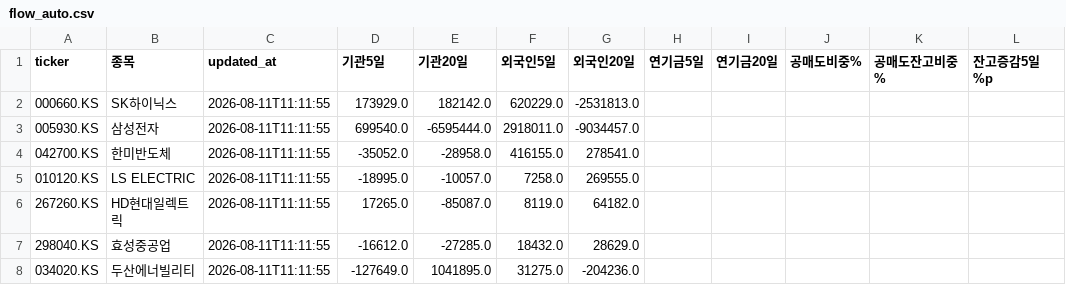
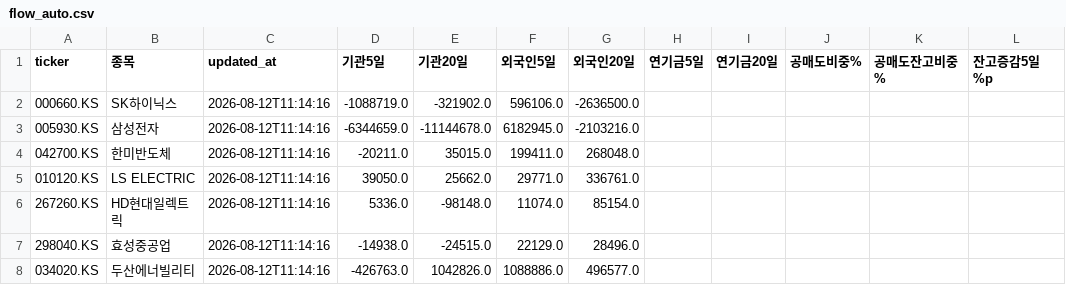
Before and after one commit to lsh1717/quant-private-dashboard, a CSV file: data/flow_auto.csv, drawn as a sheet; only a part is shown; the diff covers the shown part only; the diff names each change by its address in the sheet, - before the commit and + after, or states it on an @@ line.

```diff
--- a/data/flow_auto.csv
+++ b/data/flow_auto.csv
-C2:C8 (updated_at): 2026-08-11T11:11:55
+C2:C8 (updated_at): 2026-08-12T11:14:16
-D2 (기관5일): 173929.0
+D2 (기관5일): -1088719.0
-E2 (기관20일): 182142.0
+E2 (기관20일): -321902.0
-F2 (외국인5일): 620229.0
+F2 (외국인5일): 596106.0
-G2 (외국인20일): -2531813.0
+G2 (외국인20일): -2636500.0
-D3 (기관5일): 699540.0
+D3 (기관5일): -6344659.0
-E3 (기관20일): -6595444.0
+E3 (기관20일): -11144678.0
-F3 (외국인5일): 2918011.0
+F3 (외국인5일): 6182945.0
-G3 (외국인20일): -9034457.0
+G3 (외국인20일): -2103216.0
-D4 (기관5일): -35052.0
+D4 (기관5일): -20211.0
-E4 (기관20일): -28958.0
+E4 (기관20일): 35015.0
-F4 (외국인5일): 416155.0
+F4 (외국인5일): 199411.0
-G4 (외국인20일): 278541.0
+G4 (외국인20일): 268048.0
-D5 (기관5일): -18995.0
+D5 (기관5일): 39050.0
-E5 (기관20일): -10057.0
+E5 (기관20일): 25662.0
-F5 (외국인5일): 7258.0
+F5 (외국인5일): 29771.0
-G5 (외국인20일): 269555.0
+G5 (외국인20일): 336761.0
-D6 (기관5일): 17265.0
+D6 (기관5일): 5336.0
-E6 (기관20일): -85087.0
+E6 (기관20일): -98148.0
-F6 (외국인5일): 8119.0
+F6 (외국인5일): 11074.0
-G6 (외국인20일): 64182.0
+G6 (외국인20일): 85154.0
-D7 (기관5일): -16612.0
+D7 (기관5일): -14938.0
-E7 (기관20일): -27285.0
+E7 (기관20일): -24515.0
-F7 (외국인5일): 18432.0
+F7 (외국인5일): 22129.0
-G7 (외국인20일): 28629.0
+G7 (외국인20일): 28496.0
-D8 (기관5일): -127649.0
+D8 (기관5일): -426763.0
-E8 (기관20일): 1041895.0
+E8 (기관20일): 1042826.0
-F8 (외국인5일): 31275.0
+F8 (외국인5일): 1088886.0
-G8 (외국인20일): -204236.0
+G8 (외국인20일): 496577.0
```
Also changed, not shown: 15 edited cells elsewhere in this file.
